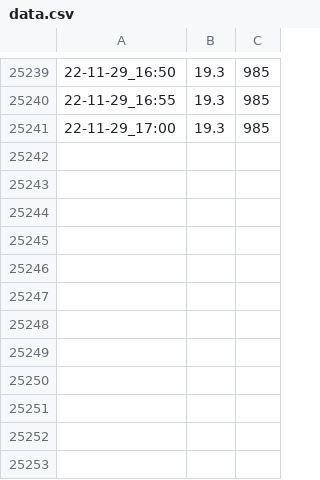
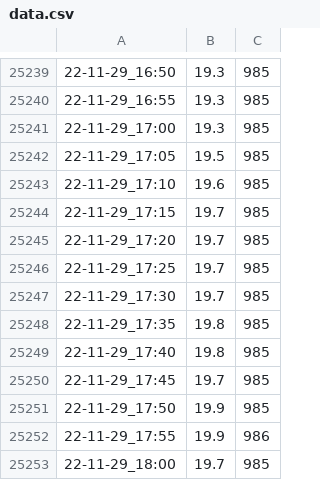
Before and after one commit to SpikePy/Pi-Temperature-Logger, a CSV file: data.csv, drawn as a sheet; only a part is shown, gaps mark what is left out.

Commit message:
commit new data

```diff
--- a/data.csv
+++ b/data.csv
@@ -25241 +25241,13 @@
 22-11-29_17:00,19.3,985
+22-11-29_17:05,19.5,985
+22-11-29_17:10,19.6,985
+22-11-29_17:15,19.7,985
+22-11-29_17:20,19.7,985
+22-11-29_17:25,19.7,985
+22-11-29_17:30,19.7,985
+22-11-29_17:35,19.8,985
+22-11-29_17:40,19.8,985
+22-11-29_17:45,19.7,985
+22-11-29_17:50,19.9,985
+22-11-29_17:55,19.9,986
+22-11-29_18:00,19.7,985
```
Also changed, not shown: 4 other files.
